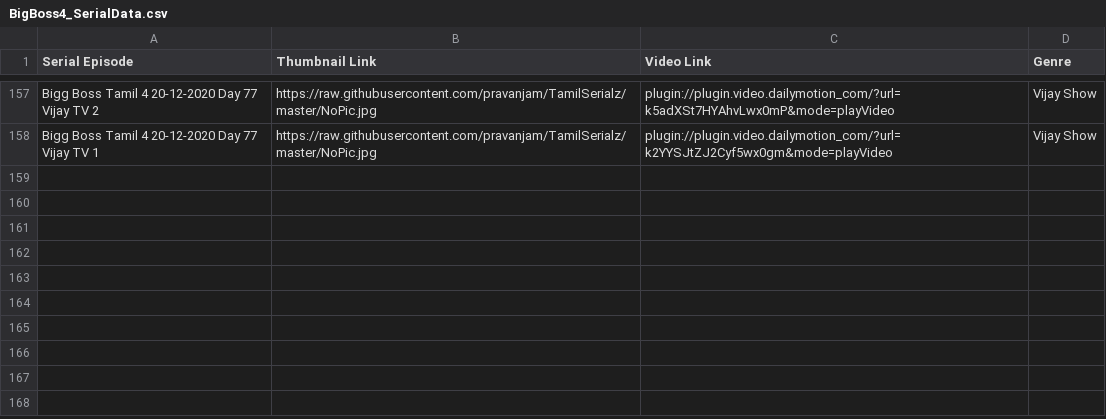
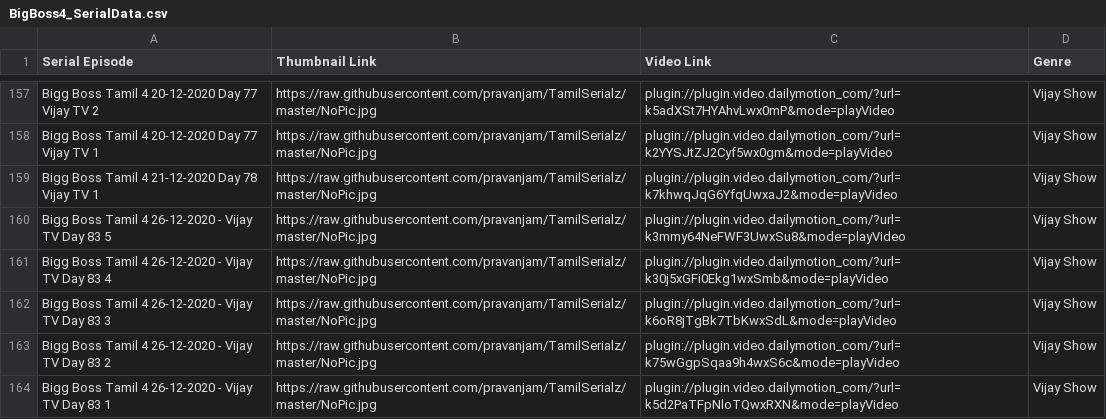
Before and after one commit to pravanjam/TamilSerialz, a CSV file: BigBoss4_SerialData.csv, drawn as a sheet; only a part is shown, gaps mark what is left out; the diff names each change by its address in the sheet, - before the commit and + after, or states it on an @@ line.

Commit message:
Add files via upload

```diff
--- a/BigBoss4_SerialData.csv
+++ b/BigBoss4_SerialData.csv
+row 159: Bigg Boss Tamil 4 21-12-2020 Day 78 Vijay TV 1 | https://raw.githubusercontent.com/pravanjam/TamilSerialz/master/NoPic.jpg | plugin://plugin.video.dailymotion_com/?url=k7khwqJqG6YfqUwxaJ2&mode=playVideo | Vijay Show
+row 160: Bigg Boss Tamil 4 26-12-2020 - Vijay TV Day 83 5 | https://raw.githubusercontent.com/pravanjam/TamilSerialz/master/NoPic.jpg | plugin://plugin.video.dailymotion_com/?url=k3mmy64NeFWF3UwxSu8&mode=playVideo | Vijay Show
+row 161: Bigg Boss Tamil 4 26-12-2020 - Vijay TV Day 83 4 | https://raw.githubusercontent.com/pravanjam/TamilSerialz/master/NoPic.jpg | plugin://plugin.video.dailymotion_com/?url=k30j5xGFi0Ekg1wxSmb&mode=playVideo | Vijay Show
+row 162: Bigg Boss Tamil 4 26-12-2020 - Vijay TV Day 83 3 | https://raw.githubusercontent.com/pravanjam/TamilSerialz/master/NoPic.jpg | plugin://plugin.video.dailymotion_com/?url=k6oR8jTgBk7TbKwxSdL&mode=playVideo | Vijay Show
+row 163: Bigg Boss Tamil 4 26-12-2020 - Vijay TV Day 83 2 | https://raw.githubusercontent.com/pravanjam/TamilSerialz/master/NoPic.jpg | plugin://plugin.video.dailymotion_com/?url=k75wGgpSqaa9h4wxS6c&mode=playVideo | Vijay Show
+row 164: Bigg Boss Tamil 4 26-12-2020 - Vijay TV Day 83 1 | https://raw.githubusercontent.com/pravanjam/TamilSerialz/master/NoPic.jpg | plugin://plugin.video.dailymotion_com/?url=k5d2PaTFpNloTQwxRXN&mode=playVideo | Vijay Show
```
